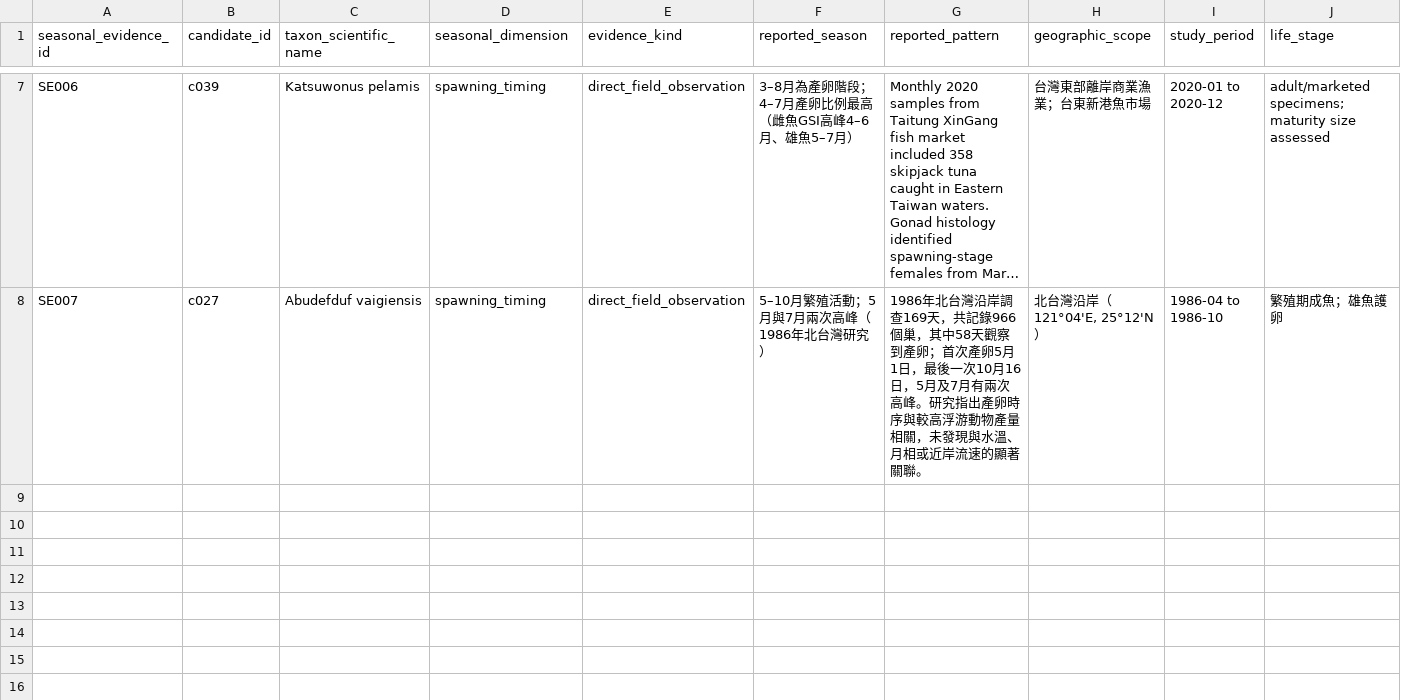
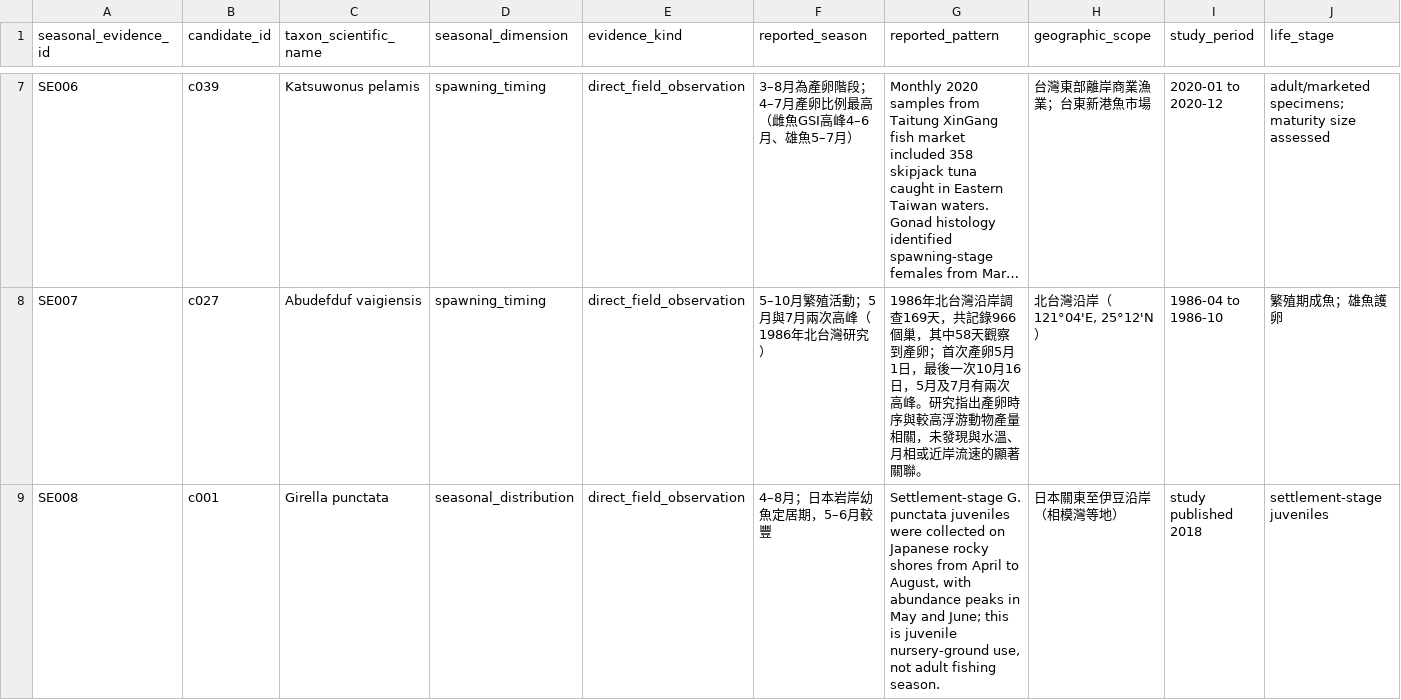
Before and after one commit to fb326549-lang/fishing-intelligence, a CSV file: P2/species/species_seasonal_activity_register.csv, drawn as a sheet; only a part is shown, gaps mark what is left out; long unchanged cells end in …; rows hold the shown columns only; the diff covers the shown part only; the diff names each change by its address in the sheet, - before the commit and + after, or states it on an @@ line.

Commit message:
Register seasonal feeding and juvenile distribution evidence

```diff
--- a/P2/species/species_seasonal_activity_register.csv
+++ b/P2/species/species_seasonal_activity_register.csv
+row 9: SE008 | c001 | Girella punctata | seasonal_distribution | direct_field_observation | 4–8月；日本岩岸幼魚定居期，5–6月較豐 | Settlement-stage G. punctata juveniles were collected on Japanese rocky shores from April to August, with abundance peaks in May and June; this is juvenile nursery-ground use, not adult fishing season. | 日本關東至伊豆沿岸（相模灣等地） | study published 2018 | settlement-stage juveniles
```
Also changed, not shown: 1 added row elsewhere in this file.
